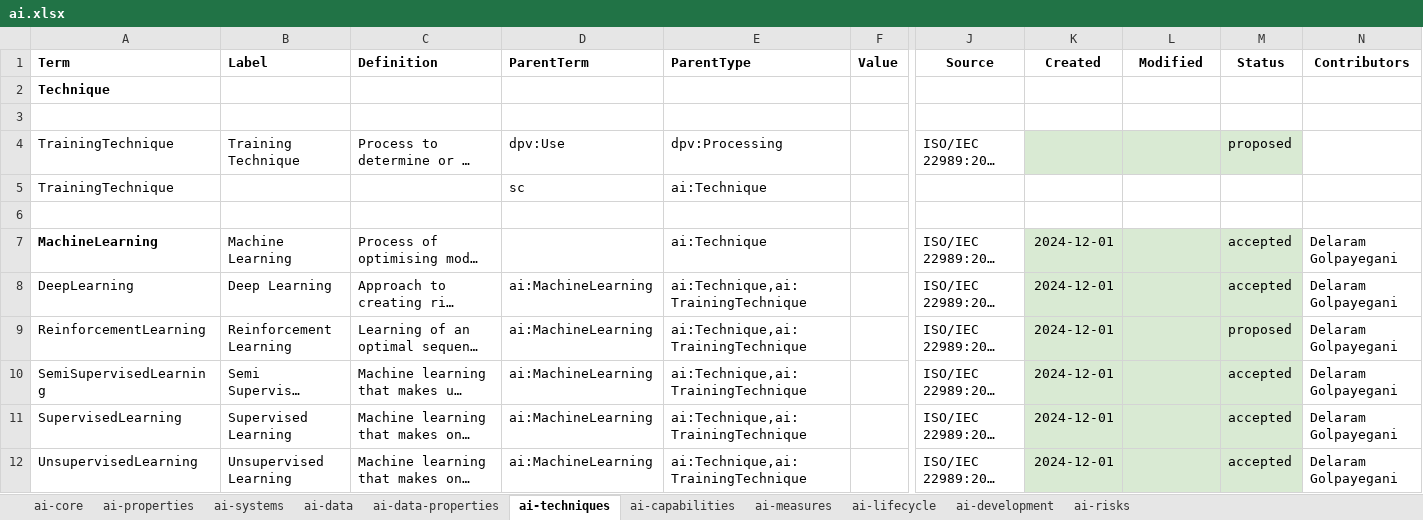
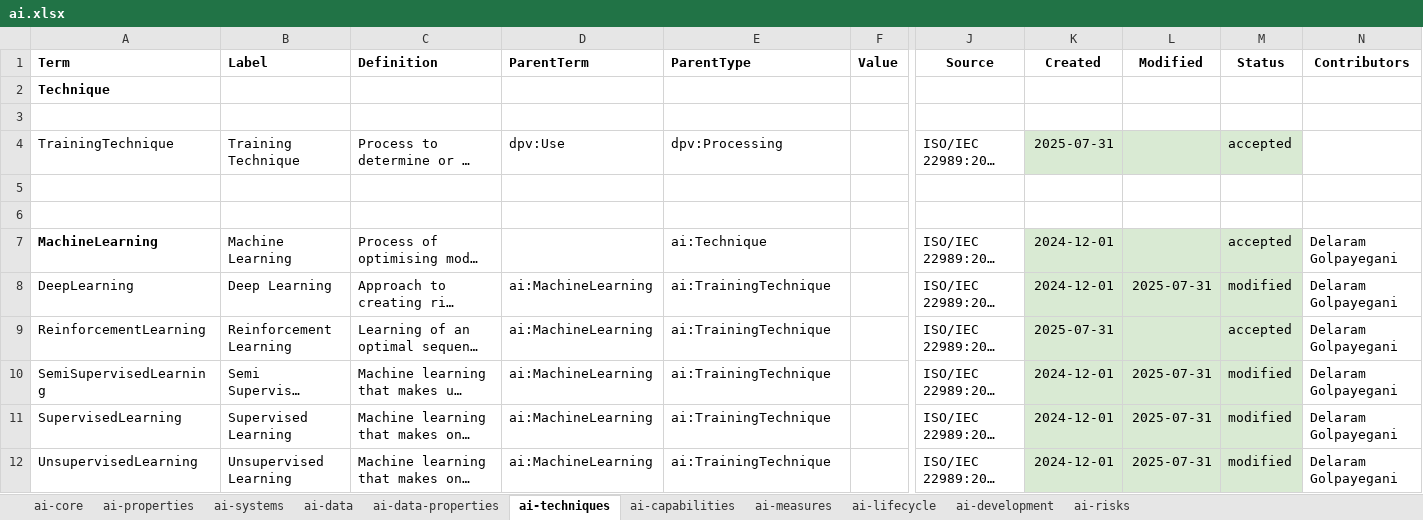
Before and after one commit to w3c/dpv, an Excel workbook: code/vocab_csv/ai.xlsx, sheet ai-techniques, drawn as a sheet; only a part is shown, gaps mark what is left out; long unchanged cells end in …; values as stored, in another font and other column widths than the file's, no borders; charts and pictures and conditional formats not drawn; rows hold the shown columns only; the diff covers the shown part only; the diff names each change by its address in the sheet, - before the commit and + after, or states it on an @@ line.

Commit message:
fix AI missing concept ai:TrainingTechnique
The concept `ai:TrainingTechnique` is the parent of several concepts but
its definition is missing. Rectified this by adding in the concept
across core and techniques module to reflect the subclass relation and
the broader with Use (Processing)

```diff
--- a/code/vocab_csv/ai.xlsx (sheet ai-techniques)
+++ b/code/vocab_csv/ai.xlsx (sheet ai-techniques)
-K4 (Created): (empty)
+K4 (Created): 2025-07-31
-M4 (Status): proposed
+M4 (Status): accepted
-row 5: TrainingTechnique |  |  | sc | ai:Technique
+row 5: (empty)
-E8:E12 (ParentType): ai:Technique,ai:TrainingTechnique
+E8:E12 (ParentType): ai:TrainingTechnique
-L8 (Modified): (empty)
+L8 (Modified): 2025-07-31
-M8 (Status): accepted
+M8 (Status): modified
-K9 (Created): 2024-12-01
+K9 (Created): 2025-07-31
-M9 (Status): proposed
+M9 (Status): accepted
-L10:L12 (Modified): (empty)
+L10:L12 (Modified): 2025-07-31
-M10:M12 (Status): accepted
+M10:M12 (Status): modified
```
Also changed, not shown: 23 edited cells elsewhere in this sheet, sheet ai-core, 11 other files.
